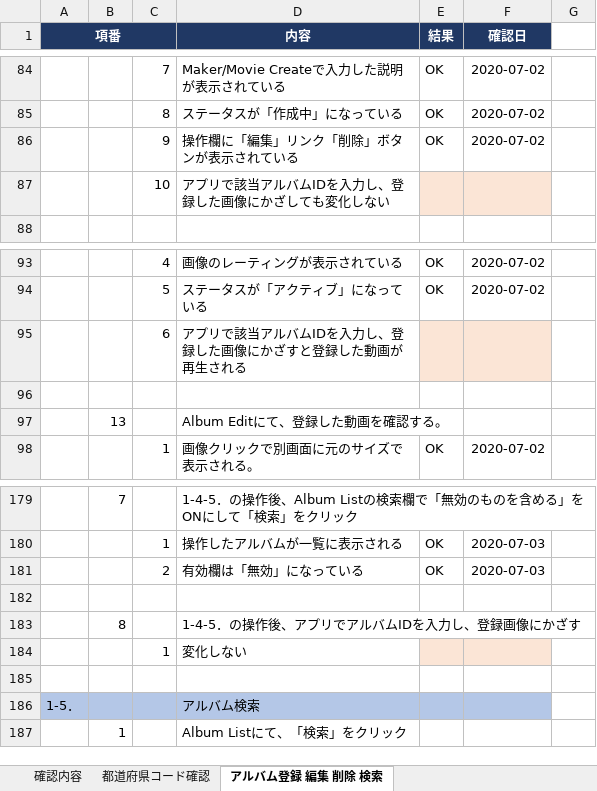
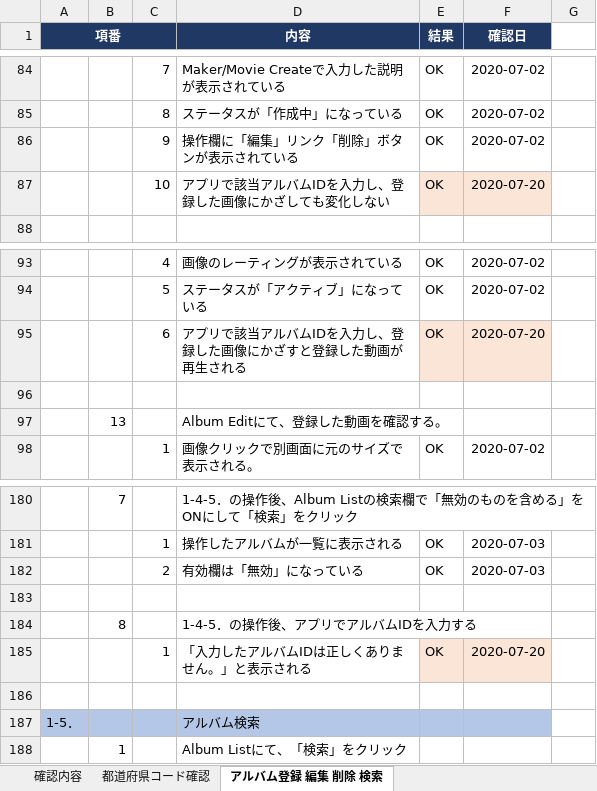
Before and after one commit to Rie-Ishimura/https-github.com-uetomae-msar_Documents_1, an Excel workbook: 03.試験/卒ARu_BackEnd動作確認.xlsx, sheet アルバム登録 編集 削除 検索, drawn as a sheet; only a part is shown, gaps mark what is left out; values as stored, in another font and other column widths than the file's, no borders; removed rows and columns are numbered as before the commit, all else as after; the diff covers the shown part only; the diff names each change by its address in the sheet, - before the commit and + after, or states it on an @@ line.

```diff
--- a/03.試験/卒ARu_BackEnd動作確認.xlsx (sheet アルバム登録 編集 削除 検索)
+++ b/03.試験/卒ARu_BackEnd動作確認.xlsx (sheet アルバム登録 編集 削除 検索)
-E87 (結果): (empty)
+E87 (結果): OK
-F87 (確認日): (empty)
+F87 (確認日): 2020-07-20
-E95 (結果): (empty)
+E95 (結果): OK
-F95 (確認日): (empty)
+F95 (確認日): 2020-07-20
-D184 (内容): 1-4-5．の操作後、アプリでアルバムIDを入力し、登録画像にかざす
+D184 (内容): 1-4-5．の操作後、アプリでアルバムIDを入力する
-row 184:  |  | 1 | 変化しない
+row 185:  |  | 1 | 「入力したアルバムIDは正しくありません。」と表示される | OK | 2020-07-20
```
Also changed, not shown: 9 added rows, 5 removed rows and 7 edited cells elsewhere in this sheet, sheet 確認内容, formulas that keep their value.
